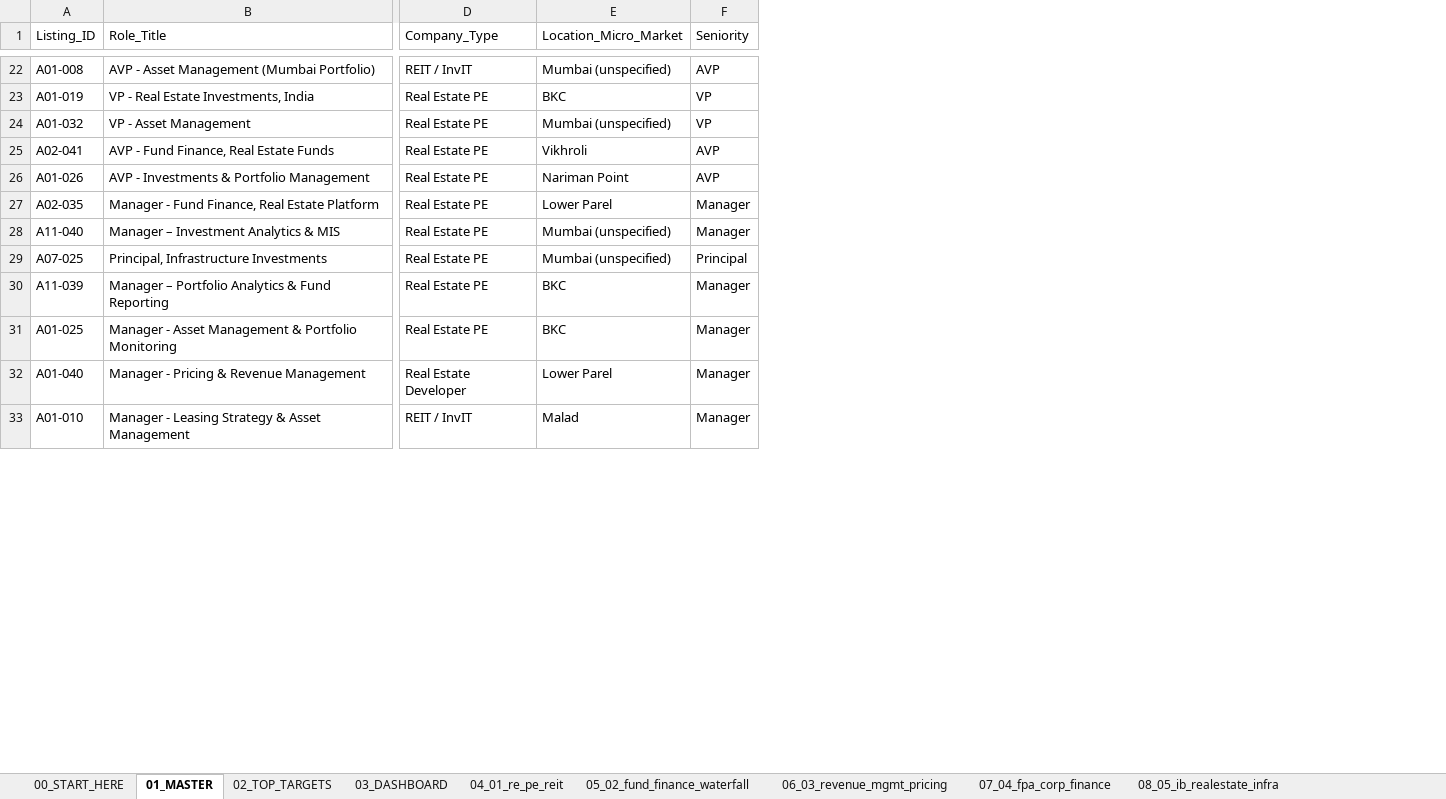
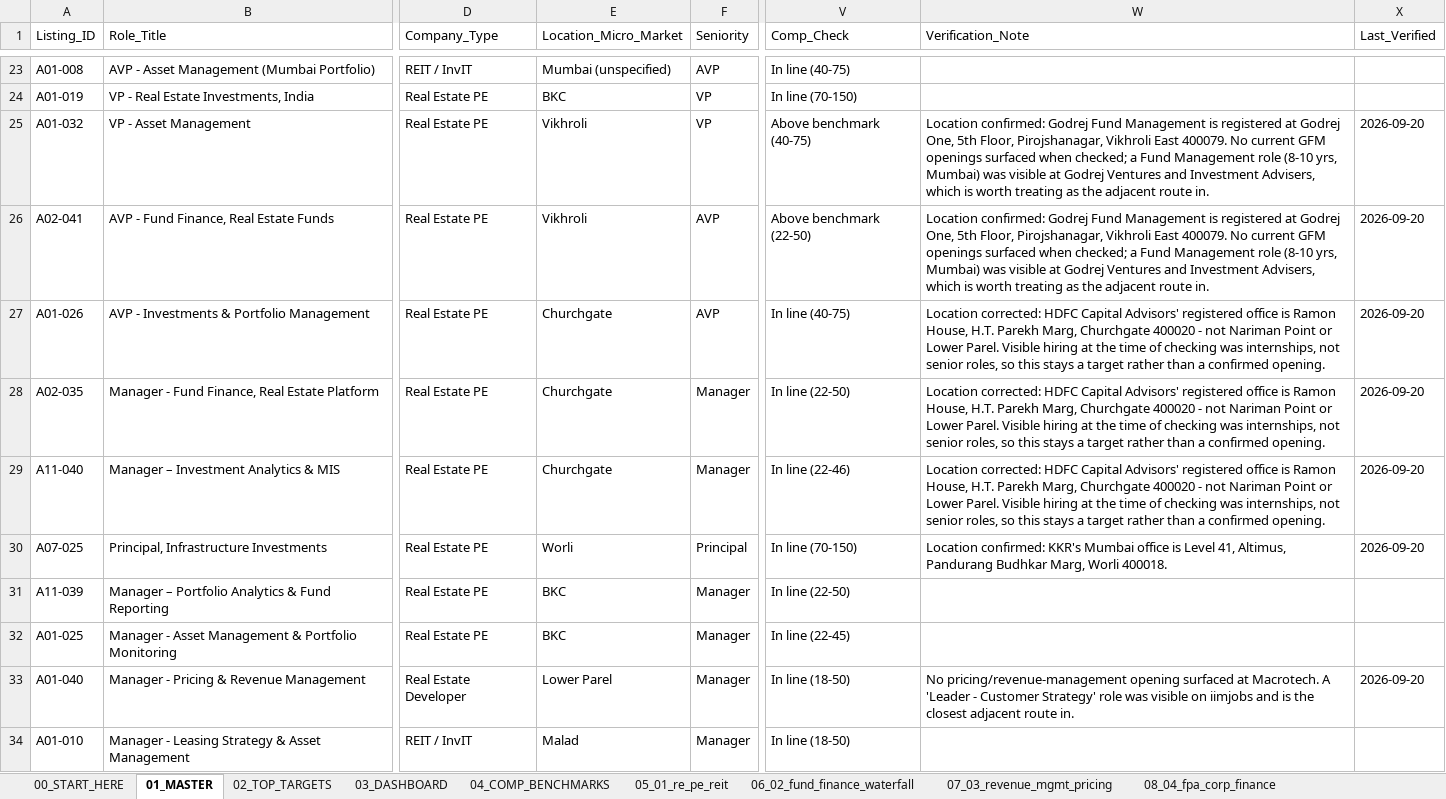
Before and after one commit to Darshan-AI-dev/Job_search, an Excel workbook: Mumbai_Finance_Jobs_Master.xlsx, sheet 01_MASTER, drawn as a sheet; only a part is shown, gaps mark what is left out; values as stored, in another font and other column widths than the file's, no cell formats; addresses are those after the commit; the diff covers the shown part only; the diff names each change by its address in the sheet, - before the commit and + after, or states it on an @@ line.

```diff
--- a/Mumbai_Finance_Jobs_Master.xlsx (sheet 01_MASTER)
+++ b/Mumbai_Finance_Jobs_Master.xlsx (sheet 01_MASTER)
-sheet tab: 04_01_re_pe_reit
+sheet tab: 04_COMP_BENCHMARKS
-sheet tab: 05_02_fund_finance_waterfall
+sheet tab: 05_01_re_pe_reit
-sheet tab: 06_03_revenue_mgmt_pricing
+sheet tab: 06_02_fund_finance_waterfall
-sheet tab: 07_04_fpa_corp_finance
+sheet tab: 07_03_revenue_mgmt_pricing
-sheet tab: 08_05_ib_realestate_infra
+sheet tab: 08_04_fpa_corp_finance
+column V (Comp_Check), rows 23-34: In line (40-75) | In line (70-150) | Above benchmark (40-75) | Above benchmark (22-50) | In line (40-75) | In line (22-50) | In line (22-46) | In line (70-150) | In line (22-50) | In line (22-45) | In line (18-50) | In line (18-50)
+column W (Verification_Note), rows 25-33: Location confirmed: Godrej Fund Management is registered at Godrej One, 5th Floor, Pirojshanagar, Vikhroli East 400079. No current GFM openings surfaced when checked; a Fund Management role (8-10 yrs, Mumbai) was visible at Godrej Ventures and Investment Advisers, which is worth treating as the adjacent route in. | Location confirmed: Godrej Fund Management is registered at Godrej One, 5th Floor, Pirojshanagar, Vikhroli East 400079. No current GFM openings surfaced when checked; a Fund Management role (8-10 yrs, Mumbai) was visible at Godrej Ventures and Investment Advisers, which is worth treating as the adjacent route in. | Location corrected: HDFC Capital Advisors' registered office is Ramon House, H.T. Parekh Marg, Churchgate 400020 - not Nariman Point or Lower Parel. Visible hiring at the time of checking was internships, not senior roles, so this stays a target rather than a confirmed opening. | Location corrected: HDFC Capital Advisors' registered office is Ramon House, H.T. Parekh Marg, Churchgate 400020 - not Nariman Point or Lower Parel. Visible hiring at the time of checking was internships, not senior roles, so this stays a target rather than a confirmed opening. | Location corrected: HDFC Capital Advisors' registered office is Ramon House, H.T. Parekh Marg, Churchgate 400020 - not Nariman Point or Lower Parel. Visible hiring at the time of checking was internships, not senior roles, so this stays a target rather than a confirmed opening. | Location confirmed: KKR's Mumbai office is Level 41, Altimus, Pandurang Budhkar Marg, Worli 400018. |  |  | No pricing/revenue-management opening surfaced at Macrotech. A 'Leader - Customer Strategy' role was visible on iimjobs and is the closest adjacent route in.
+column X (Last_Verified), rows 25-33: 2026-09-20 | 2026-09-20 | 2026-09-20 | 2026-09-20 | 2026-09-20 | 2026-09-20 |  |  | 2026-09-20
-E25 (Location_Micro_Market): Mumbai (unspecified)
+E25 (Location_Micro_Market): Vikhroli
-E27 (Location_Micro_Market): Nariman Point
+E27 (Location_Micro_Market): Churchgate
-E28 (Location_Micro_Market): Lower Parel
+E28 (Location_Micro_Market): Churchgate
-E29 (Location_Micro_Market): Mumbai (unspecified)
+E29 (Location_Micro_Market): Churchgate
-E30 (Location_Micro_Market): Mumbai (unspecified)
+E30 (Location_Micro_Market): Worli
```
Also changed, not shown: 2 added rows, 2 removed rows and 9 edited cells elsewhere in this sheet, sheet 08_04_fpa_corp_finance, sheet 09_05_ib_realestate_infra, sheet 11_07_infra_structured_invit, sheet 06_02_fund_finance_waterfall, sheet 12_08_gcc_strategy, sheet 10_06_equity_research_buyside, 9 more sheets, other sheet tabs, cell formats, 17 other files.
